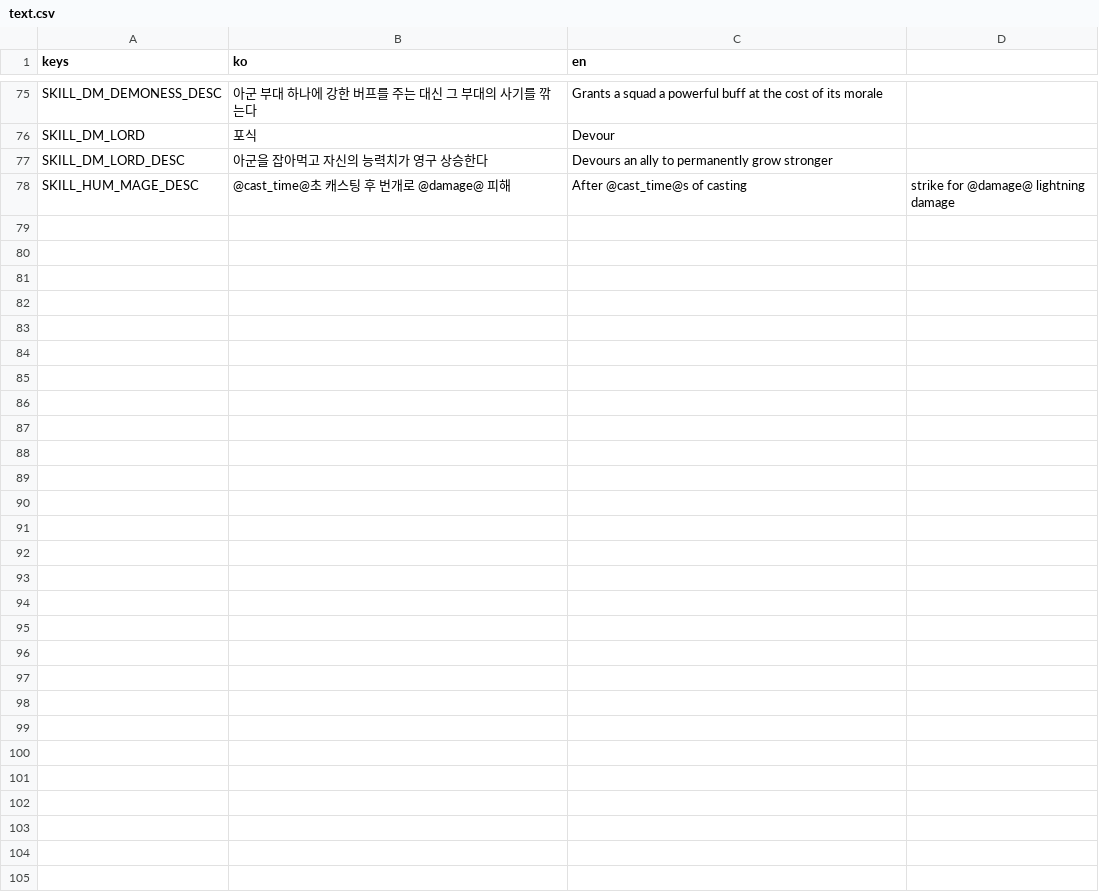
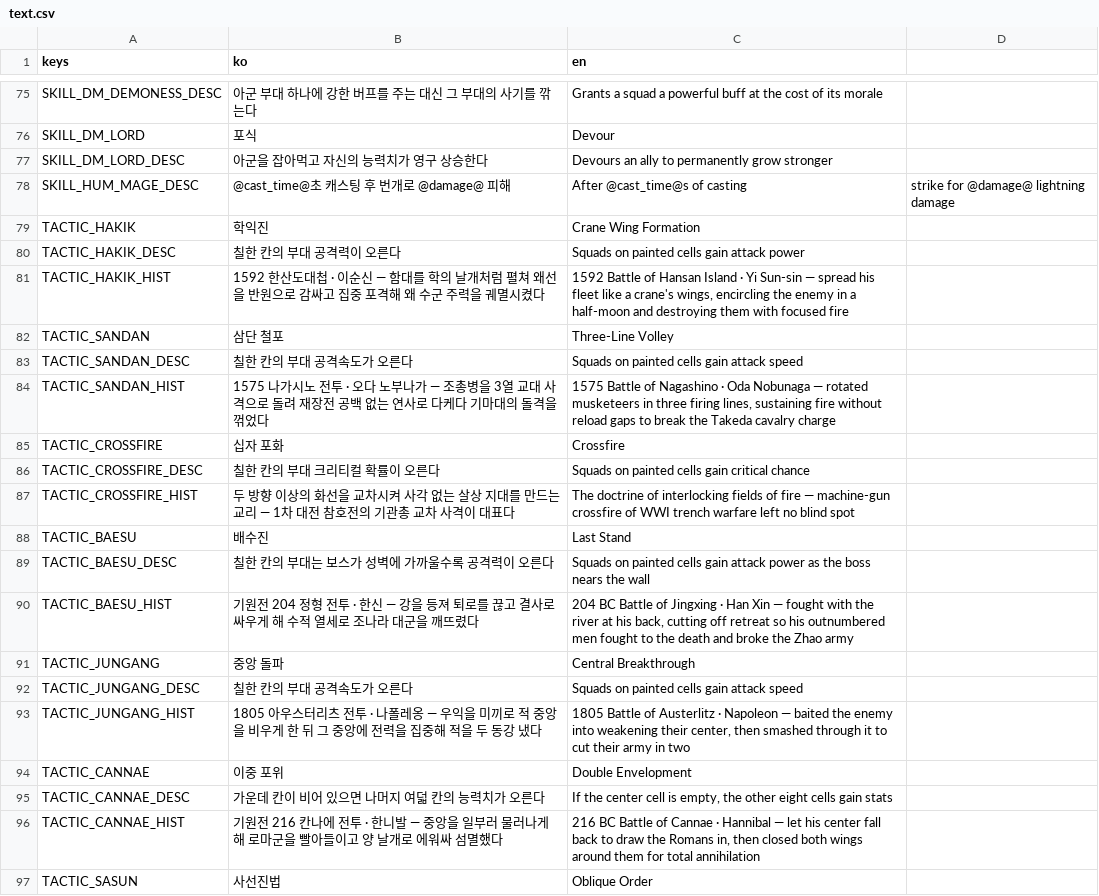
Before and after one commit to dldudcks91/TheSevenBullet, a CSV file: src/data/i18n/text.csv, drawn as a sheet; only a part is shown, gaps mark what is left out; the diff covers the shown part only; the diff names each change by its address in the sheet, - before the commit and + after, or states it on an @@ line.

```diff
--- a/src/data/i18n/text.csv
+++ b/src/data/i18n/text.csv
+row 79: TACTIC_HAKIK | 학익진 | Crane Wing Formation
+row 80: TACTIC_HAKIK_DESC | 칠한 칸의 부대 공격력이 오른다 | Squads on painted cells gain attack power
+row 81: TACTIC_HAKIK_HIST | 1592 한산도대첩 · 이순신 — 함대를 학의 날개처럼 펼쳐 왜선을 반원으로 감싸고 집중 포격해 왜 수군 주력을 궤멸시켰다 | 1592 Battle of Hansan Island · Yi Sun-sin — spread his fleet like a crane's wings, encircling the enemy in a half-moon and destroying them with focused fire
+row 82: TACTIC_SANDAN | 삼단 철포 | Three-Line Volley
+row 83: TACTIC_SANDAN_DESC | 칠한 칸의 부대 공격속도가 오른다 | Squads on painted cells gain attack speed
+row 84: TACTIC_SANDAN_HIST | 1575 나가시노 전투 · 오다 노부나가 — 조총병을 3열 교대 사격으로 돌려 재장전 공백 없는 연사로 다케다 기마대의 돌격을 꺾었다 | 1575 Battle of Nagashino · Oda Nobunaga — rotated musketeers in three firing lines, sustaining fire without reload gaps to break the Takeda cavalry charge
+row 85: TACTIC_CROSSFIRE | 십자 포화 | Crossfire
+row 86: TACTIC_CROSSFIRE_DESC | 칠한 칸의 부대 크리티컬 확률이 오른다 | Squads on painted cells gain critical chance
+row 87: TACTIC_CROSSFIRE_HIST | 두 방향 이상의 화선을 교차시켜 사각 없는 살상 지대를 만드는 교리 — 1차 대전 참호전의 기관총 교차 사격이 대표다 | The doctrine of interlocking fields of fire — machine-gun crossfire of WWI trench warfare left no blind spot
+row 88: TACTIC_BAESU | 배수진 | Last Stand
+row 89: TACTIC_BAESU_DESC | 칠한 칸의 부대는 보스가 성벽에 가까울수록 공격력이 오른다 | Squads on painted cells gain attack power as the boss nears the wall
+row 90: TACTIC_BAESU_HIST | 기원전 204 정형 전투 · 한신 — 강을 등져 퇴로를 끊고 결사로 싸우게 해 수적 열세로 조나라 대군을 깨뜨렸다 | 204 BC Battle of Jingxing · Han Xin — fought with the river at his back, cutting off retreat so his outnumbered men fought to the death and broke the Zhao army
+row 91: TACTIC_JUNGANG | 중앙 돌파 | Central Breakthrough
+row 92: TACTIC_JUNGANG_DESC | 칠한 칸의 부대 공격속도가 오른다 | Squads on painted cells gain attack speed
+row 93: TACTIC_JUNGANG_HIST | 1805 아우스터리츠 전투 · 나폴레옹 — 우익을 미끼로 적 중앙을 비우게 한 뒤 그 중앙에 전력을 집중해 적을 두 동강 냈다 | 1805 Battle of Austerlitz · Napoleon — baited the enemy into weakening their center, then smashed through it to cut their army in two
+row 94: TACTIC_CANNAE | 이중 포위 | Double Envelopment
+row 95: TACTIC_CANNAE_DESC | 가운데 칸이 비어 있으면 나머지 여덟 칸의 능력치가 오른다 | If the center cell is empty, the other eight cells gain stats
+row 96: TACTIC_CANNAE_HIST | 기원전 216 칸나에 전투 · 한니발 — 중앙을 일부러 물러나게 해 로마군을 빨아들이고 양 날개로 에워싸 섬멸했다 | 216 BC Battle of Cannae · Hannibal — let his center fall back to draw the Romans in, then closed both wings around them for total annihilation
+row 97: TACTIC_SASUN | 사선진법 | Oblique Order
```
Also changed, not shown: 38 added rows elsewhere in this file, 14 other files.
